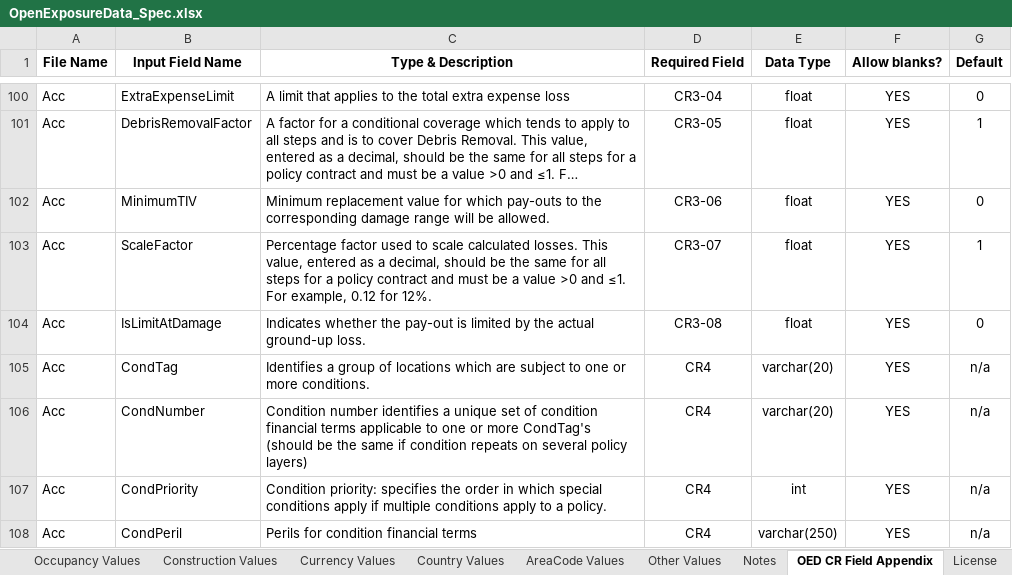
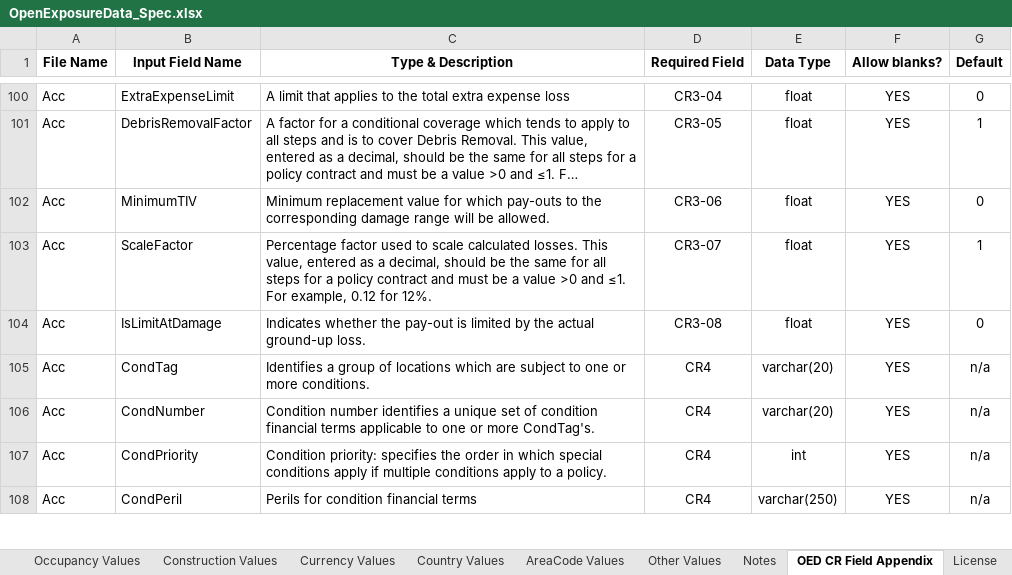
Before and after one commit to OasisLMF/ODS_OpenExposureData, an Excel workbook: OpenExposureData/Docs/OpenExposureData_Spec.xlsx, sheet OED CR Field Appendix, drawn as a sheet; only a part is shown, gaps mark what is left out; long unchanged cells end in …; values as stored, in another font and other column widths than the file's, no borders; conditional formats not drawn; the diff names each change by its address in the sheet, - before the commit and + after, or states it on an @@ line.

```diff
--- a/OpenExposureData/Docs/OpenExposureData_Spec.xlsx (sheet OED CR Field Appendix)
+++ b/OpenExposureData/Docs/OpenExposureData_Spec.xlsx (sheet OED CR Field Appendix)
-C106 (Type & Description): …or more CondTag's (should be the same if condition repeats on several policy layers)
+C106 (Type & Description): …or more CondTag's.
```
Also changed, not shown: sheet OED Input Fields, hidden cells, OpenResultsData/Docs/ORD_Data_Spec.xlsx, 4 other files.
